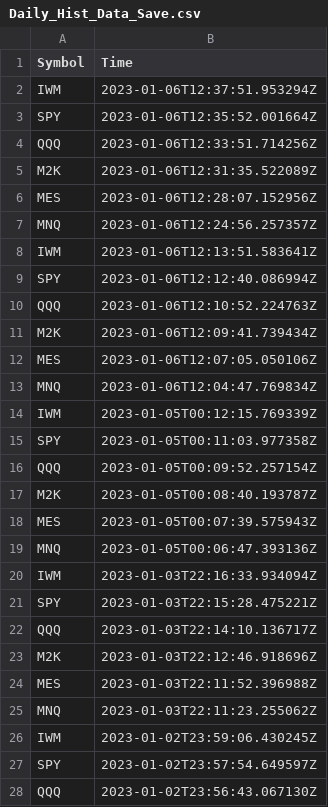
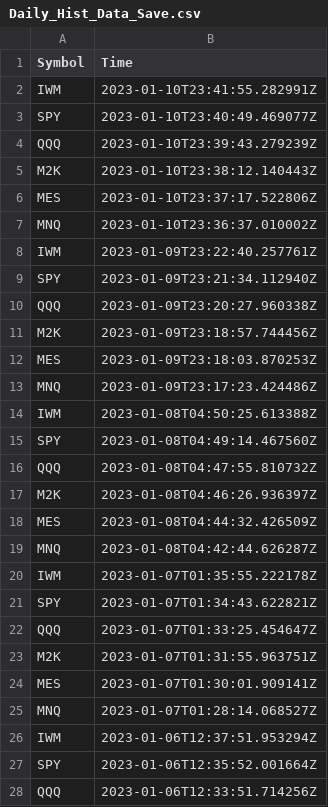
Before and after one commit to JinCheolChoi/Stock_Analysis, a CSV file: Log/Daily_Hist_Data_Save.csv, drawn as a sheet; only a part is shown; the shorter side is filled out with more unchanged rows.

Commit message:
DLs

```diff
--- a/Log/Daily_Hist_Data_Save.csv
+++ b/Log/Daily_Hist_Data_Save.csv
@@ -1,2 +1,26 @@
 Symbol,Time
+IWM,2023-01-10T23:41:55.282991Z
+SPY,2023-01-10T23:40:49.469077Z
+QQQ,2023-01-10T23:39:43.279239Z
+M2K,2023-01-10T23:38:12.140443Z
+MES,2023-01-10T23:37:17.522806Z
+MNQ,2023-01-10T23:36:37.010002Z
+IWM,2023-01-09T23:22:40.257761Z
+SPY,2023-01-09T23:21:34.112940Z
+QQQ,2023-01-09T23:20:27.960338Z
+M2K,2023-01-09T23:18:57.744456Z
+MES,2023-01-09T23:18:03.870253Z
+MNQ,2023-01-09T23:17:23.424486Z
+IWM,2023-01-08T04:50:25.613388Z
+SPY,2023-01-08T04:49:14.467560Z
+QQQ,2023-01-08T04:47:55.810732Z
+M2K,2023-01-08T04:46:26.936397Z
+MES,2023-01-08T04:44:32.426509Z
+MNQ,2023-01-08T04:42:44.626287Z
+IWM,2023-01-07T01:35:55.222178Z
+SPY,2023-01-07T01:34:43.622821Z
+QQQ,2023-01-07T01:33:25.454647Z
+M2K,2023-01-07T01:31:55.963751Z
+MES,2023-01-07T01:30:01.909141Z
+MNQ,2023-01-07T01:28:14.068527Z
 IWM,2023-01-06T12:37:51.953294Z
```
